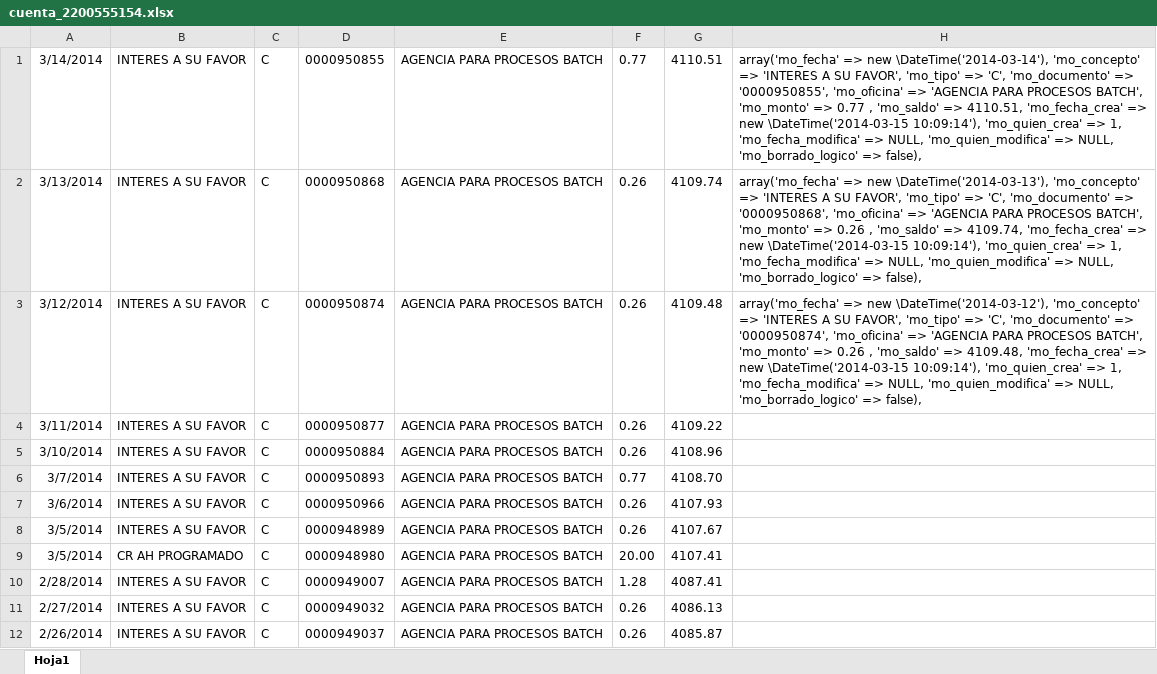
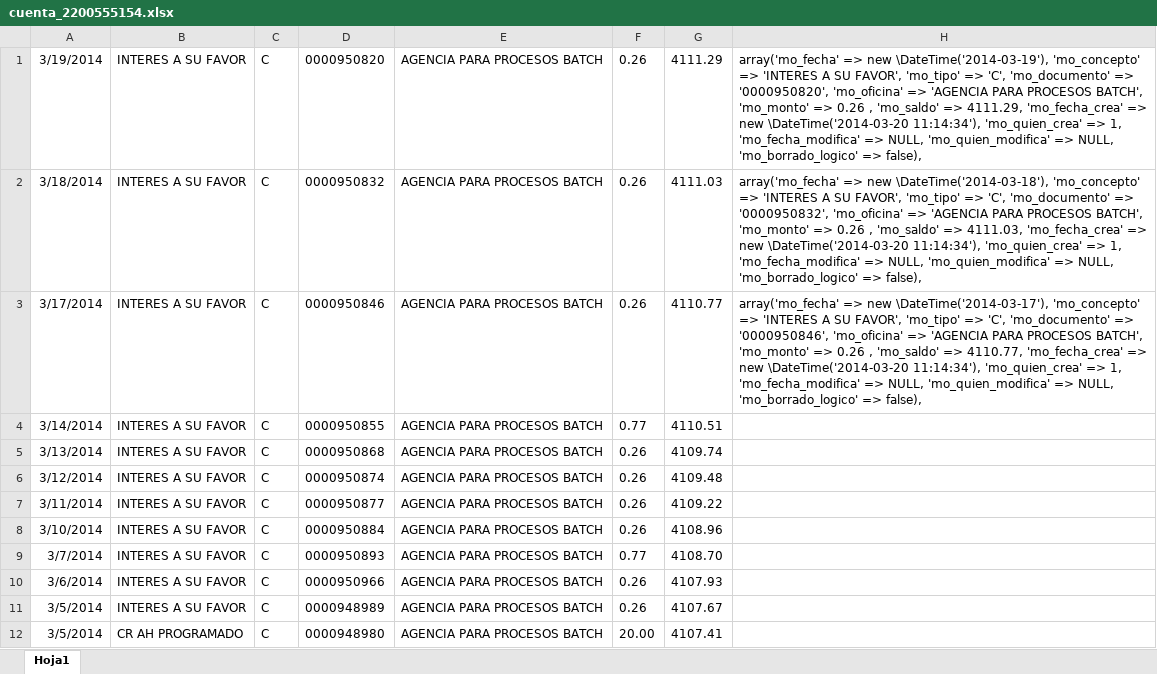
Before and after one commit to def3980/dml2, an Excel workbook: backup/cuenta_2200555154.xlsx, sheet Hoja1, drawn as a sheet; only a part is shown; the shorter side is filled out with more unchanged rows; values as stored, in another font and other column widths than the file's, no borders; addresses are those after the commit; the diff names each change by its address in the sheet, - before the commit and + after, or states it on an @@ line.

```diff
--- a/backup/cuenta_2200555154.xlsx (sheet Hoja1)
+++ b/backup/cuenta_2200555154.xlsx (sheet Hoja1)
+row 1: 3/19/2014 | INTERES A SU FAVOR | C | 0000950820 | AGENCIA PARA PROCESOS BATCH | 0.26 | 4111.29 | array('mo_fecha' => new \DateTime('2014-03-19'), 'mo_concepto' => 'INTERES A SU FAVOR', 'mo_tipo' => 'C', 'mo_documento' => '0000950820', 'mo_oficina' => 'AGENCIA PARA PROCESOS BATCH', 'mo_monto' => 0.26 , 'mo_saldo' => 4111.29, 'mo_fecha_crea' => new \DateTime('2014-03-20 11:14:34'), 'mo_quien_crea' => 1, 'mo_fecha_modifica' => NULL, 'mo_quien_modifica' => NULL, 'mo_borrado_logico' => false),
+row 2: 3/18/2014 | INTERES A SU FAVOR | C | 0000950832 | AGENCIA PARA PROCESOS BATCH | 0.26 | 4111.03 | array('mo_fecha' => new \DateTime('2014-03-18'), 'mo_concepto' => 'INTERES A SU FAVOR', 'mo_tipo' => 'C', 'mo_documento' => '0000950832', 'mo_oficina' => 'AGENCIA PARA PROCESOS BATCH', 'mo_monto' => 0.26 , 'mo_saldo' => 4111.03, 'mo_fecha_crea' => new \DateTime('2014-03-20 11:14:34'), 'mo_quien_crea' => 1, 'mo_fecha_modifica' => NULL, 'mo_quien_modifica' => NULL, 'mo_borrado_logico' => false),
+row 3: 3/17/2014 | INTERES A SU FAVOR | C | 0000950846 | AGENCIA PARA PROCESOS BATCH | 0.26 | 4110.77 | array('mo_fecha' => new \DateTime('2014-03-17'), 'mo_concepto' => 'INTERES A SU FAVOR', 'mo_tipo' => 'C', 'mo_documento' => '0000950846', 'mo_oficina' => 'AGENCIA PARA PROCESOS BATCH', 'mo_monto' => 0.26 , 'mo_saldo' => 4110.77, 'mo_fecha_crea' => new \DateTime('2014-03-20 11:14:34'), 'mo_quien_crea' => 1, 'mo_fecha_modifica' => NULL, 'mo_quien_modifica' => NULL, 'mo_borrado_logico' => false),
-H4: array('mo_fecha' => new \DateTime('2014-03-14'), 'mo_concepto' => 'INTERES A SU FAVOR', 'mo_tipo' => 'C', 'mo_documento' => '0000950855', 'mo_oficina' => 'AGENCIA PARA PROCESOS BATCH', 'mo_monto' => 0.77 , 'mo_saldo' => 4110.51, 'mo_fecha_crea' => new \DateTime('2014-03-15 10:09:14'), 'mo_quien_crea' => 1, 'mo_fecha_modifica' => NULL, 'mo_quien_modifica' => NULL, 'mo_borrado_logico' => false),
+H4: (empty)
-H5: array('mo_fecha' => new \DateTime('2014-03-13'), 'mo_concepto' => 'INTERES A SU FAVOR', 'mo_tipo' => 'C', 'mo_documento' => '0000950868', 'mo_oficina' => 'AGENCIA PARA PROCESOS BATCH', 'mo_monto' => 0.26 , 'mo_saldo' => 4109.74, 'mo_fecha_crea' => new \DateTime('2014-03-15 10:09:14'), 'mo_quien_crea' => 1, 'mo_fecha_modifica' => NULL, 'mo_quien_modifica' => NULL, 'mo_borrado_logico' => false),
+H5: (empty)
-H6: array('mo_fecha' => new \DateTime('2014-03-12'), 'mo_concepto' => 'INTERES A SU FAVOR', 'mo_tipo' => 'C', 'mo_documento' => '0000950874', 'mo_oficina' => 'AGENCIA PARA PROCESOS BATCH', 'mo_monto' => 0.26 , 'mo_saldo' => 4109.48, 'mo_fecha_crea' => new \DateTime('2014-03-15 10:09:14'), 'mo_quien_crea' => 1, 'mo_fecha_modifica' => NULL, 'mo_quien_modifica' => NULL, 'mo_borrado_logico' => false),
+H6: (empty)
```
Also changed, not shown: backup/cuenta_2200555126.xlsx, backup/cuenta_3940694600.xlsx, 8 other files.
